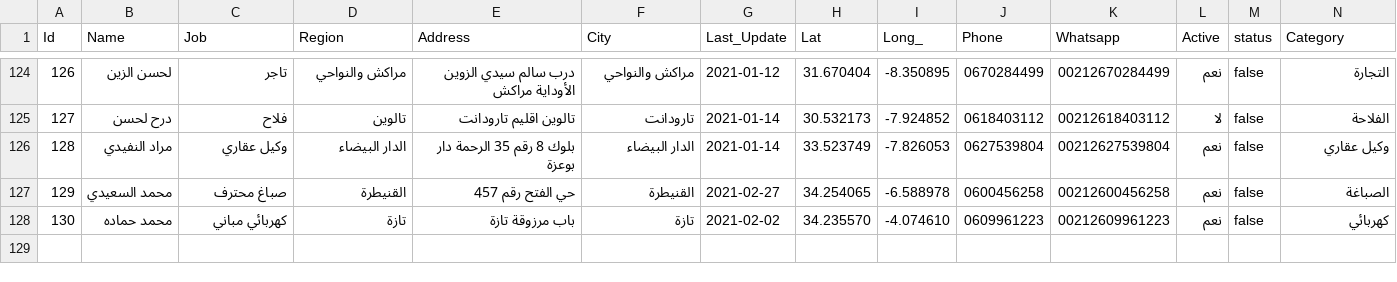
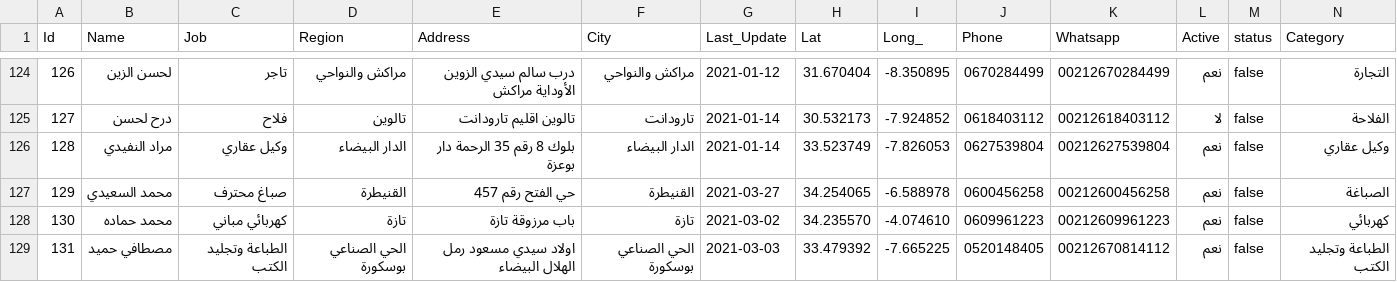
Before and after one commit to intCount/AeTest, a CSV file: 06-04-2020.csv, drawn as a sheet; only a part is shown, gaps mark what is left out.

Commit message:
Update

```diff
--- a/06-04-2020.csv
+++ b/06-04-2020.csv
@@ -126,3 +126,4 @@ Id,Name,Job,Region,Address,City,Last_Update,Lat,Long_,Phone,Whatsapp,Active,stat
 128,مراد النفيدي,وكيل عقاري,الدار البيضاء,"بلوك 8 رقم 35 الرحمة دار بوعزة",الدار البيضاء, 2021-01-14, 33.523749, -7.826053,"0627539804",00212627539804,نعم,false,وكيل عقاري
-129,محمد السعيدي,صباغ محترف,القنيطرة,"حي الفتح رقم 457",القنيطرة, 2021-02-27, 34.254065, -6.588978,"0600456258",00212600456258, نعم,false,الصباغة
-130,محمد حماده,كهربائي مباني,تازة,"باب مرزوقة تازة",تازة, 2021-02-02, 34.235570, -4.074610,"0609961223",00212609961223,نعم,false,كهربائي
+129,محمد السعيدي,صباغ محترف,القنيطرة,"حي الفتح رقم 457",القنيطرة, 2021-03-27, 34.254065, -6.588978,"0600456258",00212600456258, نعم,false,الصباغة
+130,محمد حماده,كهربائي مباني,تازة,"باب مرزوقة تازة",تازة, 2021-03-02, 34.235570, -4.074610,"0609961223",00212609961223,نعم,false,كهربائي
+131,مصطافي حميد,الطباعة وتجليد الكتب,الحي الصناعي بوسكورة,"اولاد سيدي مسعود رمل الهلال البيضاء",الحي الصناعي بوسكورة, 2021-03-03, 33.479392, -7.665225,"0520148405",00212670814112, نعم,false,الطباعة وتجليد الكتب
```
